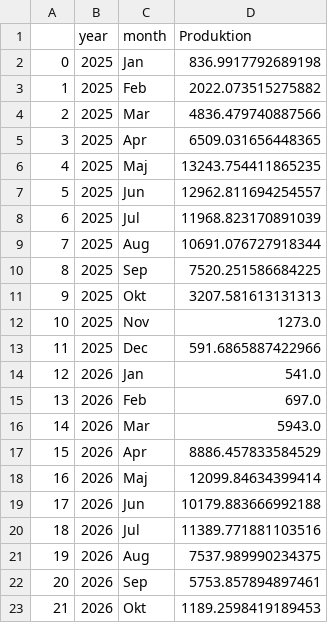
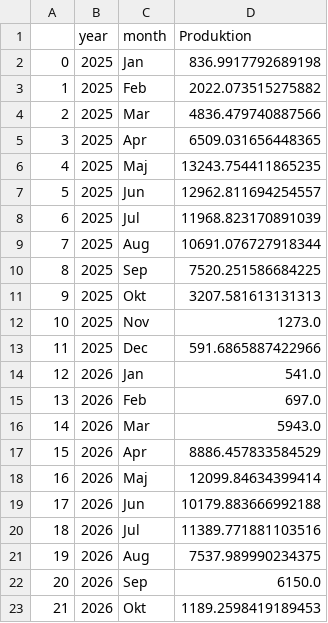
Before and after one commit to ebbekyhl/UEF-PV-Production, a CSV file: data/PV_monthly_production_full_period.csv, drawn as a sheet.

```diff
--- a/data/PV_monthly_production_full_period.csv
+++ b/data/PV_monthly_production_full_period.csv
@@ -21,3 +21,3 @@
 19,2026,Aug,7537.989990234375
-20,2026,Sep,5753.857894897461
+20,2026,Sep,6150.0
 21,2026,Okt,1189.2598419189453
```
Also changed, not shown: 4 other files.
